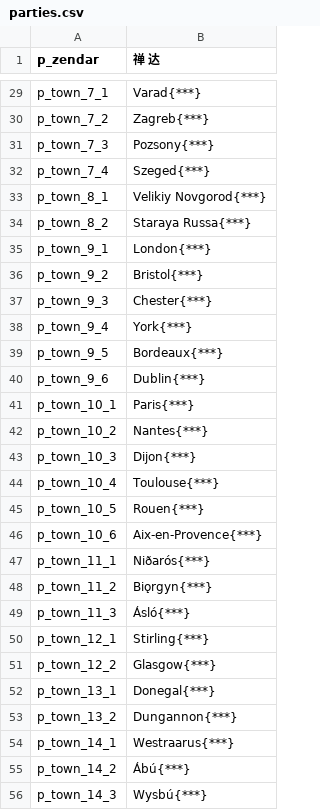
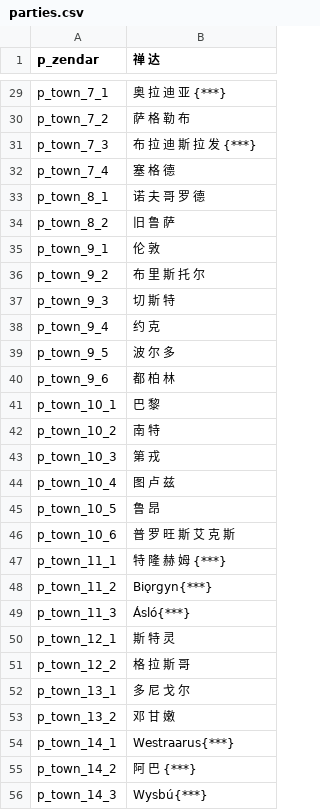
Before and after one commit to zac123456789123/mountblade-ad1257svn-chinese-translation, a CSV file: cns/parties.csv, drawn as a sheet; only a part is shown, gaps mark what is left out; the diff covers the shown part only; the diff names each change by its address in the sheet, - before the commit and + after, or states it on an @@ line.

```diff
--- a/cns/parties.csv
+++ b/cns/parties.csv
-B29 (禅 达): Varad{***}
+B29 (禅 达): 奥 拉 迪 亚 {***}
-B30 (禅 达): Zagreb{***}
+B30 (禅 达): 萨 格 勒 布
-B31 (禅 达): Pozsony{***}
+B31 (禅 达): 布 拉 迪 斯 拉 发 {***}
-B32 (禅 达): Szeged{***}
+B32 (禅 达): 塞 格 德
-B33 (禅 达): Velikiy Novgorod{***}
+B33 (禅 达): 诺 夫 哥 罗 德
-B34 (禅 达): Staraya Russa{***}
+B34 (禅 达): 旧 鲁 萨
-B35 (禅 达): London{***}
+B35 (禅 达): 伦 敦
-B36 (禅 达): Bristol{***}
+B36 (禅 达): 布 里 斯 托 尔
-B37 (禅 达): Chester{***}
+B37 (禅 达): 切 斯 特
-B38 (禅 达): York{***}
+B38 (禅 达): 约 克
-B39 (禅 达): Bordeaux{***}
+B39 (禅 达): 波 尔 多
-B40 (禅 达): Dublin{***}
+B40 (禅 达): 都 柏 林
-B41 (禅 达): Paris{***}
+B41 (禅 达): 巴 黎
-B42 (禅 达): Nantes{***}
+B42 (禅 达): 南 特
-B43 (禅 达): Dijon{***}
+B43 (禅 达): 第 戎
-B44 (禅 达): Toulouse{***}
+B44 (禅 达): 图 卢 兹
-B45 (禅 达): Rouen{***}
+B45 (禅 达): 鲁 昂
-B46 (禅 达): Aix-en-Provence{***}
+B46 (禅 达): 普 罗 旺 斯 艾 克 斯
-B47 (禅 达): Niðarós{***}
+B47 (禅 达): 特 隆 赫 姆 {***}
-B50 (禅 达): Stirling{***}
+B50 (禅 达): 斯 特 灵
-B51 (禅 达): Glasgow{***}
+B51 (禅 达): 格 拉 斯 哥
-B52 (禅 达): Donegal{***}
+B52 (禅 达): 多 尼 戈 尔
-B53 (禅 达): Dungannon{***}
+B53 (禅 达): 邓 甘 嫩
-B55 (禅 达): Ábú{***}
+B55 (禅 达): 阿 巴 {***}
```
Also changed, not shown: 93 edited cells elsewhere in this file.
